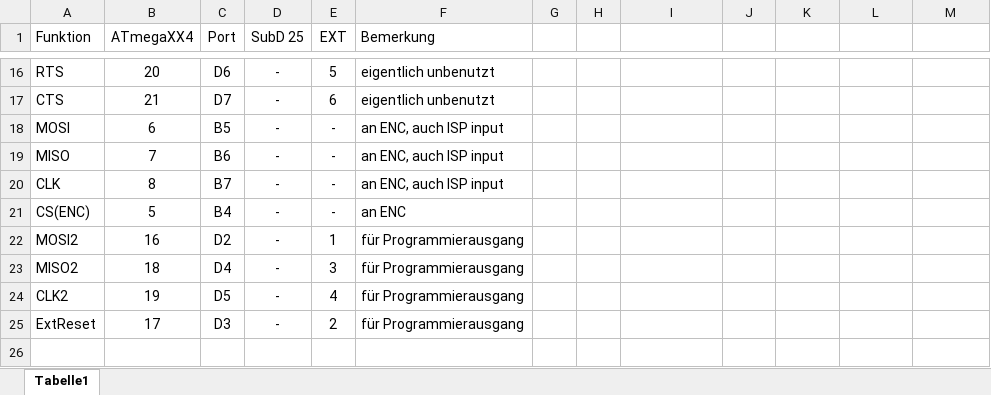
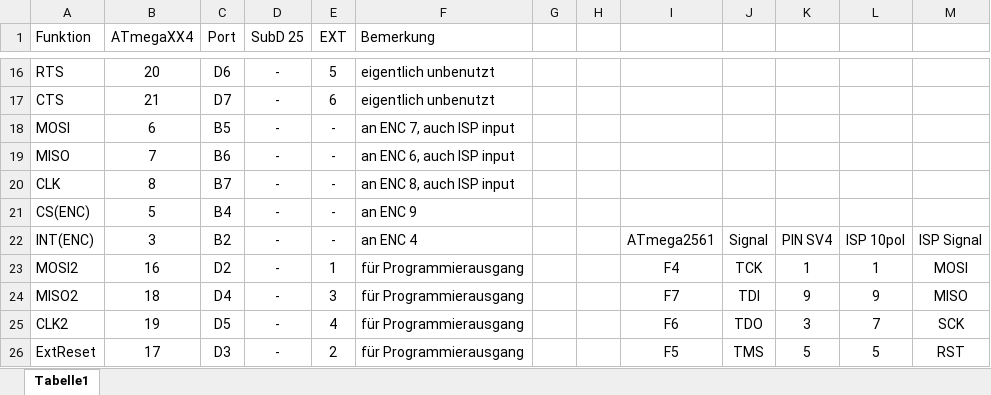
Before and after one commit to toresbe/itelex, an Excel workbook: AvrNetIO-Anschluesse.xlsx, sheet Tabelle1, drawn as a sheet; only a part is shown, gaps mark what is left out; values as stored, in another font and other column widths than the file's, no borders; addresses are those after the commit; the diff names each change by its address in the sheet, - before the commit and + after, or states it on an @@ line.

```diff
--- a/AvrNetIO-Anschluesse.xlsx (sheet Tabelle1)
+++ b/AvrNetIO-Anschluesse.xlsx (sheet Tabelle1)
-F18 (Bemerkung): an ENC, auch ISP input
+F18 (Bemerkung): an ENC 7, auch ISP input
-F19 (Bemerkung): an ENC, auch ISP input
+F19 (Bemerkung): an ENC 6, auch ISP input
-F20 (Bemerkung): an ENC, auch ISP input
+F20 (Bemerkung): an ENC 8, auch ISP input
-F21 (Bemerkung): an ENC
+F21 (Bemerkung): an ENC 9
+row 22: INT(ENC) | 3 | B2 | - | - | an ENC 4 |  |  | ATmega2561 | Signal | PIN SV4 | ISP 10pol | ISP Signal
-I23: (empty)
+I23: F4
-J23: (empty)
+J23: TCK
-K23: (empty)
+K23: 1
-L23: (empty)
+L23: 1
-M23: (empty)
+M23: MOSI
-I24: (empty)
+I24: F7
-J24: (empty)
+J24: TDI
-K24: (empty)
+K24: 9
-L24: (empty)
+L24: 9
-M24: (empty)
+M24: MISO
-I25: (empty)
+I25: F6
-J25: (empty)
+J25: TDO
-K25: (empty)
+K25: 3
-L25: (empty)
+L25: 7
-M25: (empty)
+M25: SCK
-I26: (empty)
+I26: F5
-J26: (empty)
+J26: TMS
-K26: (empty)
+K26: 5
-L26: (empty)
+L26: 5
-M26: (empty)
+M26: RST
```
Also changed, not shown: 21 other files.
